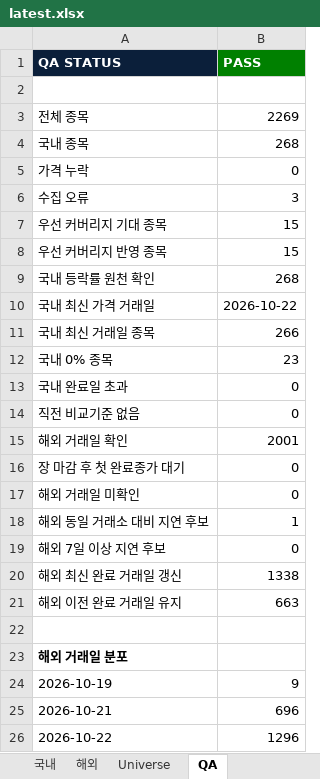
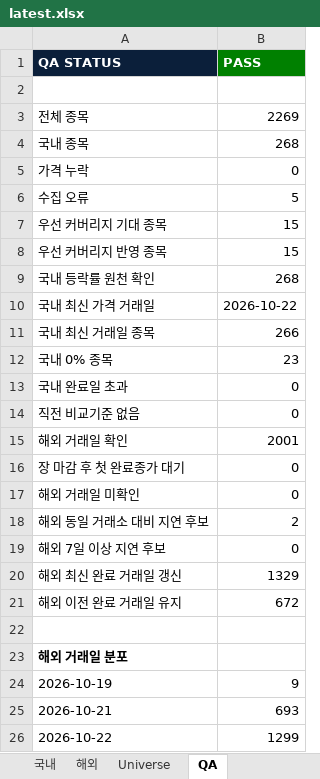
Before and after one commit to lou2sclare-ai/Stock-Price-Update, an Excel workbook: output/latest.xlsx, sheet QA, drawn as a sheet; values as stored, in another font and other column widths than the file's, no borders; the diff names each change by its address in the sheet, - before the commit and + after, or states it on an @@ line.

```diff
--- a/output/latest.xlsx (sheet QA)
+++ b/output/latest.xlsx (sheet QA)
-B6 (PASS): 3
+B6 (PASS): 5
-B18 (PASS): 1
+B18 (PASS): 2
-B20 (PASS): 1338
+B20 (PASS): 1329
-B21 (PASS): 663
+B21 (PASS): 672
-B25 (PASS): 696
+B25 (PASS): 693
-B26 (PASS): 1296
+B26 (PASS): 1299
```
Also changed, not shown: sheet Dashboard, sheet 해외, sheet 국내, sheet 우선 커버리지, 2 other files.
